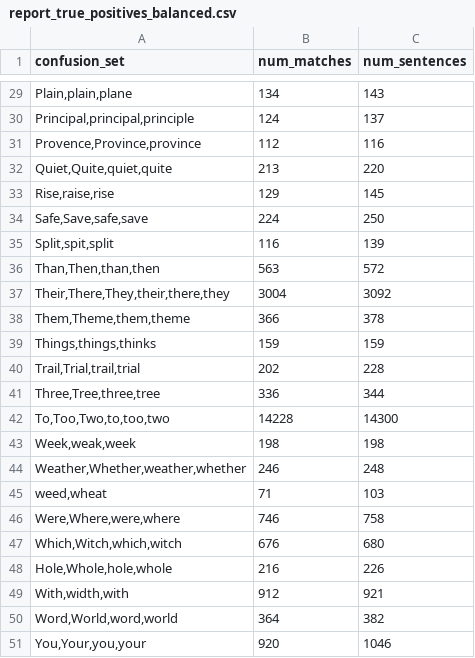
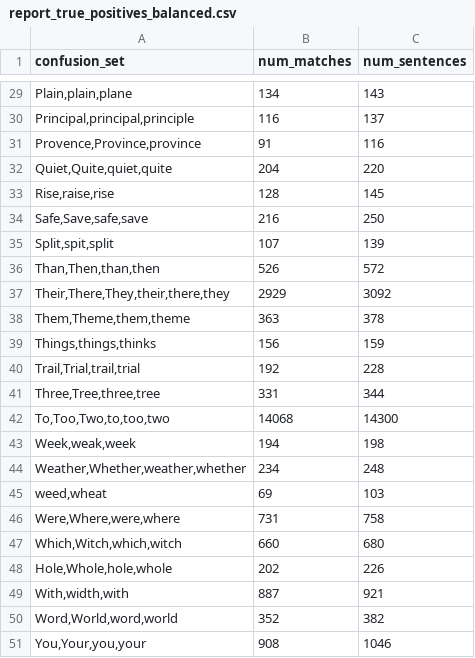
Before and after one commit to zesch/rwse-experiments, a CSV file: experiments/output/report_true_positives_balanced.csv, drawn as a sheet; only a part is shown, gaps mark what is left out; the diff covers the shown part only; the diff names each change by its address in the sheet, - before the commit and + after, or states it on an @@ line.

```diff
--- a/experiments/output/report_true_positives_balanced.csv
+++ b/experiments/output/report_true_positives_balanced.csv
-B30 (num_matches): 124
+B30 (num_matches): 116
-B31 (num_matches): 112
+B31 (num_matches): 91
-B32 (num_matches): 213
+B32 (num_matches): 204
-B33 (num_matches): 129
+B33 (num_matches): 128
-B34 (num_matches): 224
+B34 (num_matches): 216
-B35 (num_matches): 116
+B35 (num_matches): 107
-B36 (num_matches): 563
+B36 (num_matches): 526
-B37 (num_matches): 3004
+B37 (num_matches): 2929
-B38 (num_matches): 366
+B38 (num_matches): 363
-B39 (num_matches): 159
+B39 (num_matches): 156
-B40 (num_matches): 202
+B40 (num_matches): 192
-B41 (num_matches): 336
+B41 (num_matches): 331
-B42 (num_matches): 14228
+B42 (num_matches): 14068
-B43 (num_matches): 198
+B43 (num_matches): 194
-B44 (num_matches): 246
+B44 (num_matches): 234
-B45 (num_matches): 71
+B45 (num_matches): 69
-B46 (num_matches): 746
+B46 (num_matches): 731
-B47 (num_matches): 676
+B47 (num_matches): 660
-B48 (num_matches): 216
+B48 (num_matches): 202
-B49 (num_matches): 912
+B49 (num_matches): 887
-B50 (num_matches): 364
+B50 (num_matches): 352
-B51 (num_matches): 920
+B51 (num_matches): 908
```
Also changed, not shown: 20 edited cells elsewhere in this file, experiments/output/false_negatives.csv, experiments/output/false_negatives_balanced.csv, 5 other files.
